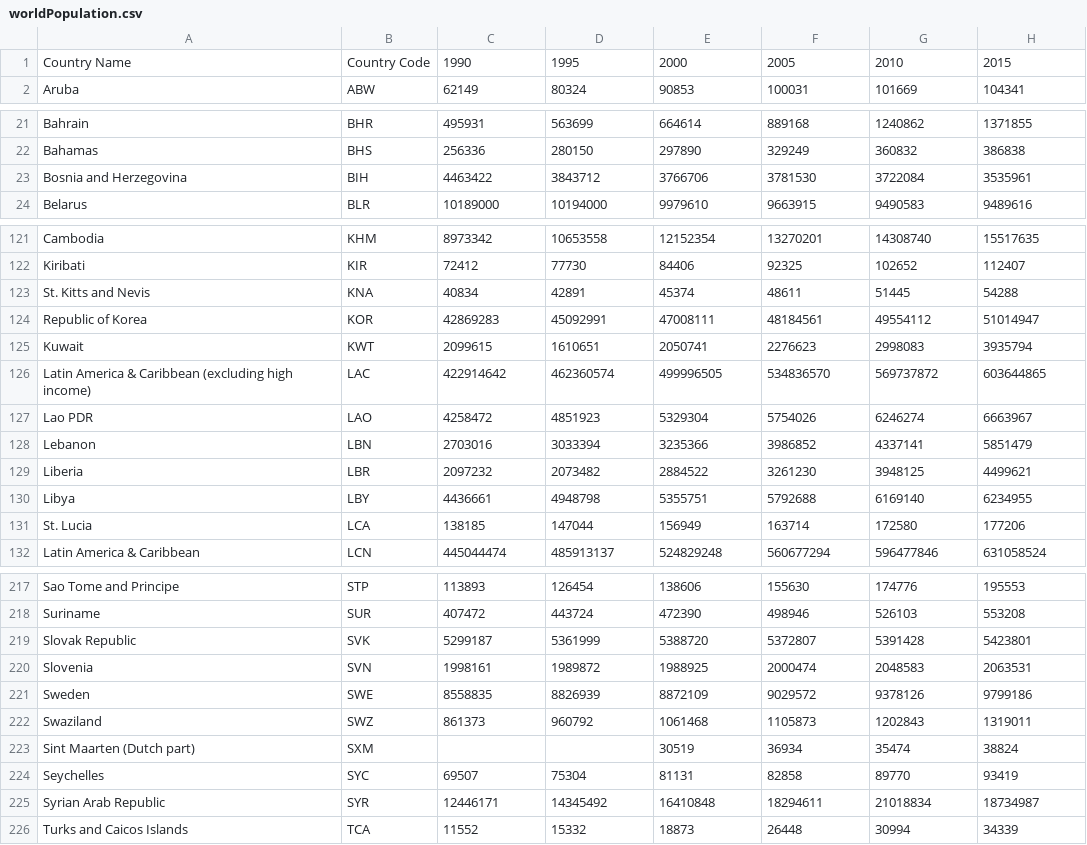
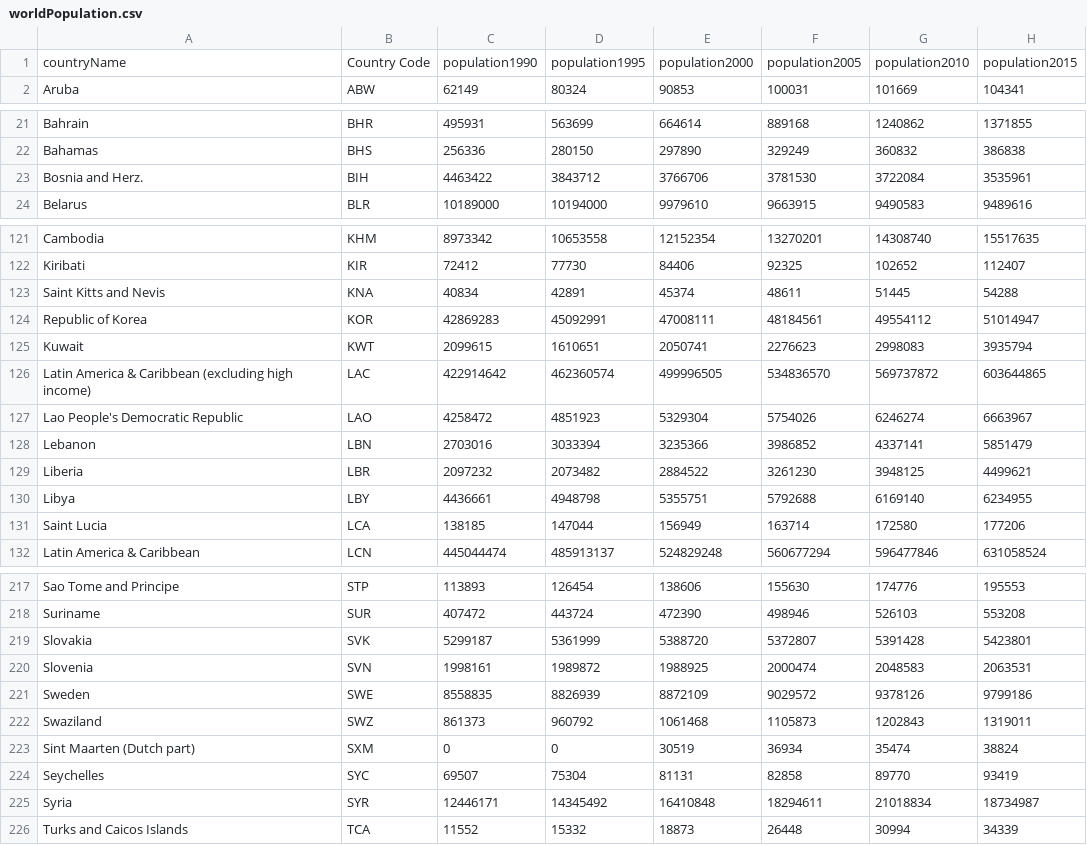
Before and after one commit to thais-amorim/datavis-project, a CSV file: data/worldPopulation.csv, drawn as a sheet; only a part is shown, gaps mark what is left out; the diff covers the shown part only.

```diff
--- a/data/worldPopulation.csv
+++ b/data/worldPopulation.csv
@@ -1,2 +1,2 @@
-Country Name,Country Code,1990,1995,2000,2005,2010,2015
+countryName,Country Code,population1990,population1995,population2000,population2005,population2010,population2015
 Aruba,ABW,62149,80324,90853,100031,101669,104341
@@ -22,3 +22,3 @@ Bahrain,BHR,495931,563699,664614,889168,1240862,1371855
 Bahamas,BHS,256336,280150,297890,329249,360832,386838
-Bosnia and Herzegovina,BIH,4463422,3843712,3766706,3781530,3722084,3535961
+Bosnia and Herz.,BIH,4463422,3843712,3766706,3781530,3722084,3535961
 Belarus,BLR,10189000,10194000,9979610,9663915,9490583,9489616
@@ -122,3 +122,3 @@ Cambodia,KHM,8973342,10653558,12152354,13270201,14308740,15517635
 Kiribati,KIR,72412,77730,84406,92325,102652,112407
-St. Kitts and Nevis,KNA,40834,42891,45374,48611,51445,54288
+Saint Kitts and Nevis,KNA,40834,42891,45374,48611,51445,54288
 Republic of Korea,KOR,42869283,45092991,47008111,48184561,49554112,51014947
@@ -126,3 +126,3 @@ Kuwait,KWT,2099615,1610651,2050741,2276623,2998083,3935794
 Latin America & Caribbean (excluding high income),LAC,422914642,462360574,499996505,534836570,569737872,603644865
-Lao PDR,LAO,4258472,4851923,5329304,5754026,6246274,6663967
+Lao People's Democratic Republic,LAO,4258472,4851923,5329304,5754026,6246274,6663967
 Lebanon,LBN,2703016,3033394,3235366,3986852,4337141,5851479
@@ -130,3 +130,3 @@ Liberia,LBR,2097232,2073482,2884522,3261230,3948125,4499621
 Libya,LBY,4436661,4948798,5355751,5792688,6169140,6234955
-St. Lucia,LCA,138185,147044,156949,163714,172580,177206
+Saint Lucia,LCA,138185,147044,156949,163714,172580,177206
 Latin America & Caribbean,LCN,445044474,485913137,524829248,560677294,596477846,631058524
@@ -218,3 +218,3 @@ Sao Tome and Principe,STP,113893,126454,138606,155630,174776,195553
 Suriname,SUR,407472,443724,472390,498946,526103,553208
-Slovak Republic,SVK,5299187,5361999,5388720,5372807,5391428,5423801
+Slovakia,SVK,5299187,5361999,5388720,5372807,5391428,5423801
 Slovenia,SVN,1998161,1989872,1988925,2000474,2048583,2063531
@@ -222,5 +222,5 @@ Sweden,SWE,8558835,8826939,8872109,9029572,9378126,9799186
 Swaziland,SWZ,861373,960792,1061468,1105873,1202843,1319011
-Sint Maarten (Dutch part),SXM,,,30519,36934,35474,38824
+Sint Maarten (Dutch part),SXM,0,0,30519,36934,35474,38824
 Seychelles,SYC,69507,75304,81131,82858,89770,93419
-Syrian Arab Republic,SYR,12446171,14345492,16410848,18294611,21018834,18734987
+Syria,SYR,12446171,14345492,16410848,18294611,21018834,18734987
 Turks and Caicos Islands,TCA,11552,15332,18873,26448,30994,34339
```
Also changed, not shown: 7 edited cells elsewhere in this file, data/inflow_country.csv, 16 other files.
